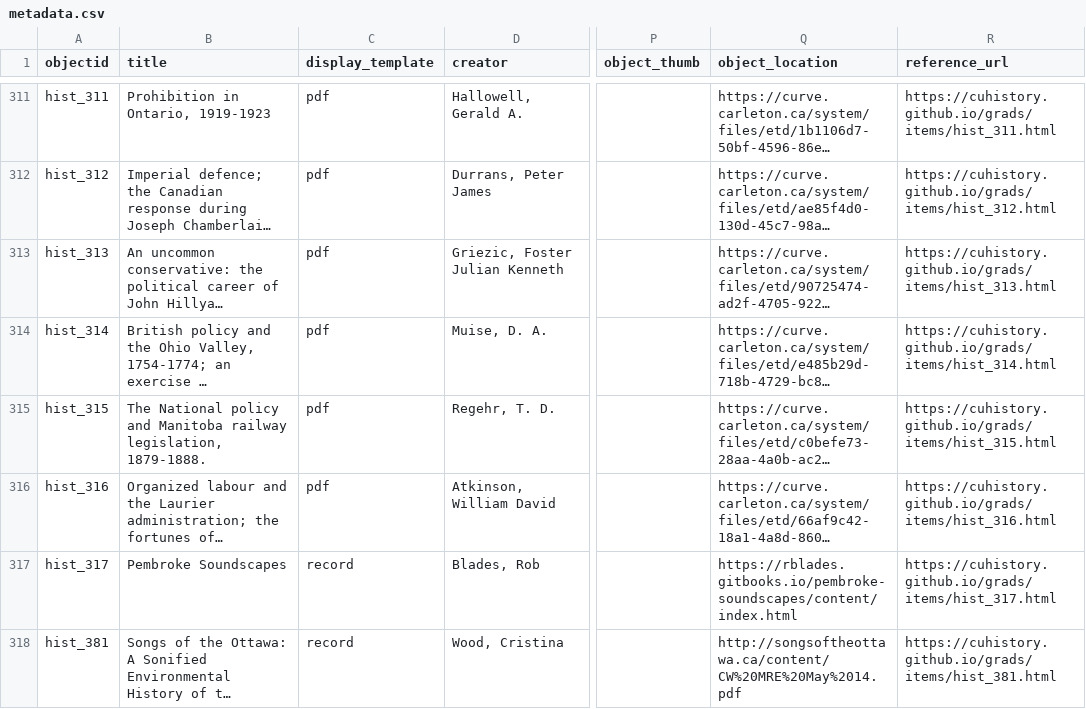
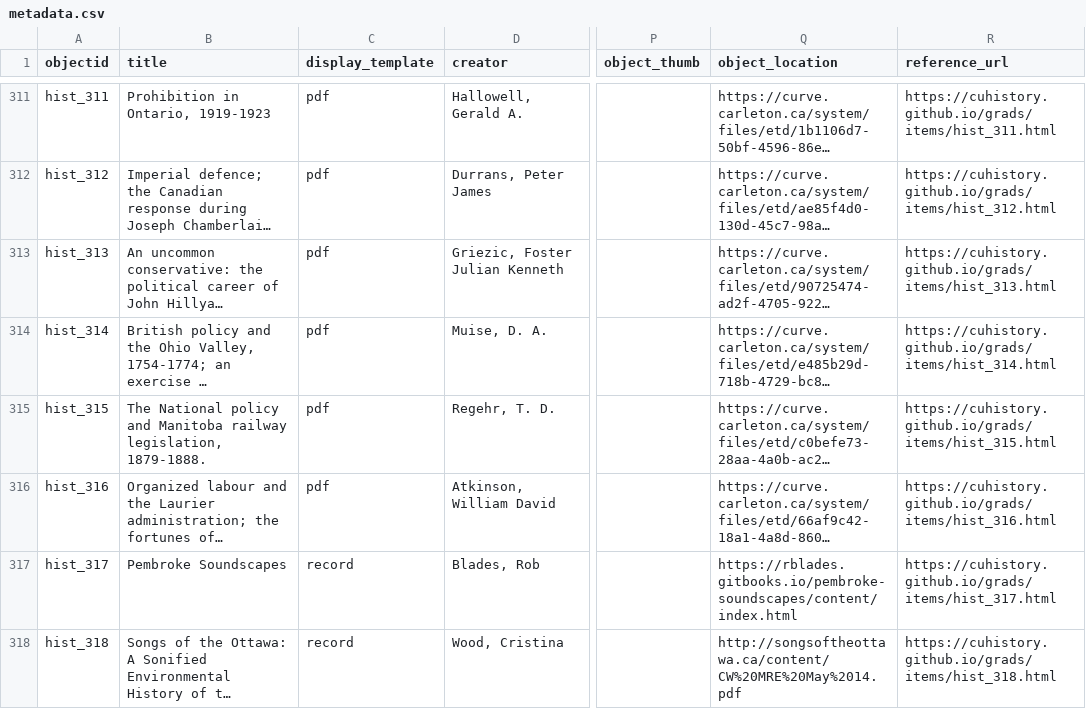
Before and after one commit to cuhistory/grads-old, a CSV file: assets/data/metadata.csv, drawn as a sheet; only a part is shown, gaps mark what is left out; long unchanged cells end in …; the diff covers the shown part only; the diff names each change by its address in the sheet, - before the commit and + after, or states it on an @@ line.

```diff
--- a/assets/data/metadata.csv
+++ b/assets/data/metadata.csv
-A318 (objectid): hist_381
+A318 (objectid): hist_318
-R318 (reference_url): https://cuhistory.github.io/grads/items/hist_381.html
+R318 (reference_url): https://cuhistory.github.io/grads/items/hist_318.html
```
Also changed, not shown: 1 added row and 1 edited cell elsewhere in this file, assets/data/locations.csv, assets/data/subjects.csv, 18 other files.
